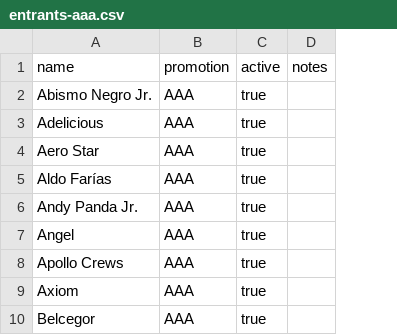
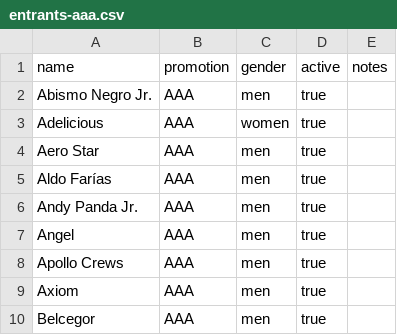
Before and after one commit to awood1261/rumble-picks, a CSV file: supabase/seed/entrants-aaa.csv, drawn as a sheet; only a part is shown; the diff names each change by its address in the sheet, - before the commit and + after, or states it on an @@ line.

```diff
--- a/supabase/seed/entrants-aaa.csv
+++ b/supabase/seed/entrants-aaa.csv
+column C (gender), rows 2-10: men | women | men | men | men | men | men | men | men
```
Also changed, not shown: supabase/seed/entrants-tna.csv, supabase/seed/entrants-wwe.csv, 9 other files.
